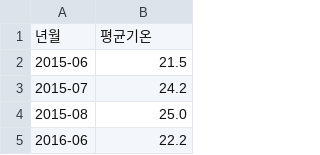
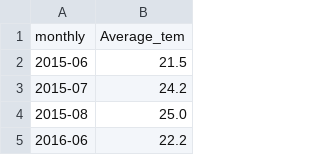
Before and after one commit to niceyeonji/allnew, a CSV file: python/project2/temp.csv, drawn as a sheet; only a part is shown.

Commit message:
project2

```diff
--- a/python/project2/temp.csv
+++ b/python/project2/temp.csv
@@ -1,2 +1,2 @@
-년월,평균기온
+monthly,Average_tem
 2015-06,21.5
```
Also changed, not shown: 11 other files.
